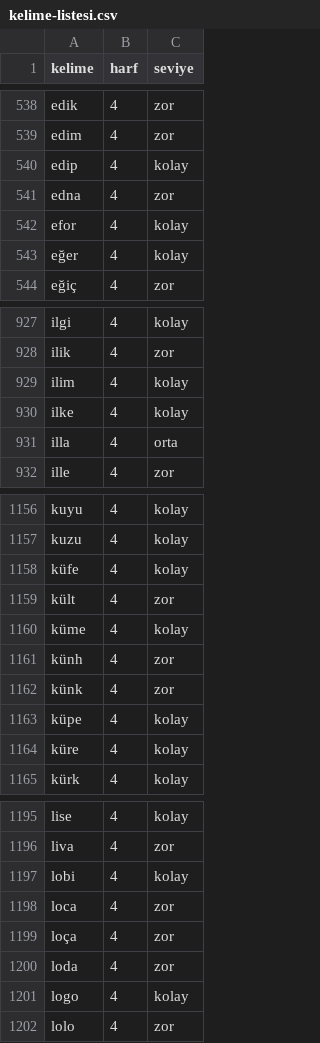
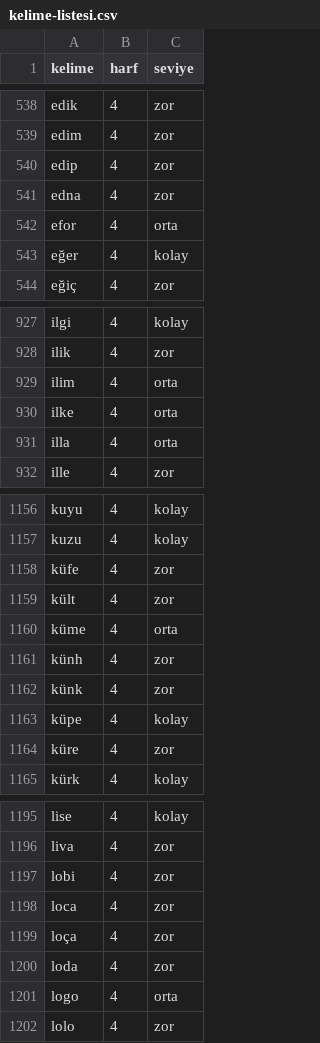
Before and after one commit to Bekirsg/lingo, a CSV file: data-src/kelime-listesi.csv, drawn as a sheet; only a part is shown, gaps mark what is left out; the diff covers the shown part only.

```diff
--- a/data-src/kelime-listesi.csv
+++ b/data-src/kelime-listesi.csv
@@ -539,5 +539,5 @@ edik;4;zor
 edim;4;zor
-edip;4;kolay
+edip;4;zor
 edna;4;zor
-efor;4;kolay
+efor;4;orta
 eğer;4;kolay
@@ -928,4 +928,4 @@ ilgi;4;kolay
 ilik;4;zor
-ilim;4;kolay
-ilke;4;kolay
+ilim;4;orta
+ilke;4;orta
 illa;4;orta
@@ -1157,5 +1157,5 @@ kuyu;4;kolay
 kuzu;4;kolay
-küfe;4;kolay
+küfe;4;zor
 kült;4;zor
-küme;4;kolay
+küme;4;orta
 künh;4;zor
@@ -1163,3 +1163,3 @@ künk;4;zor
 küpe;4;kolay
-küre;4;kolay
+küre;4;zor
 kürk;4;kolay
@@ -1196,3 +1196,3 @@ lise;4;kolay
 liva;4;zor
-lobi;4;kolay
+lobi;4;zor
 loca;4;zor
@@ -1200,3 +1200,3 @@ loça;4;zor
 loda;4;zor
-logo;4;kolay
+logo;4;orta
 lolo;4;zor
```
Also changed, not shown: 31 edited cells elsewhere in this file, data-src/seviye-duzeltmeleri.csv, 9 other files.
